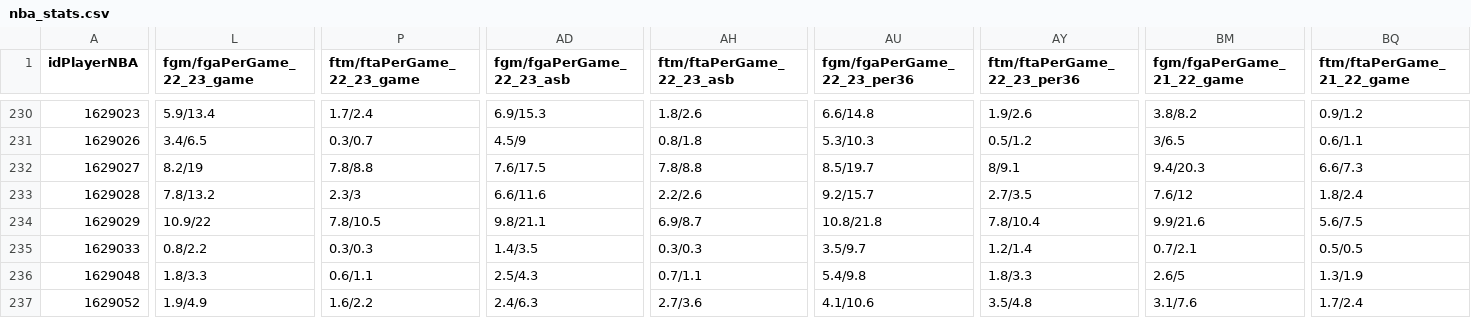
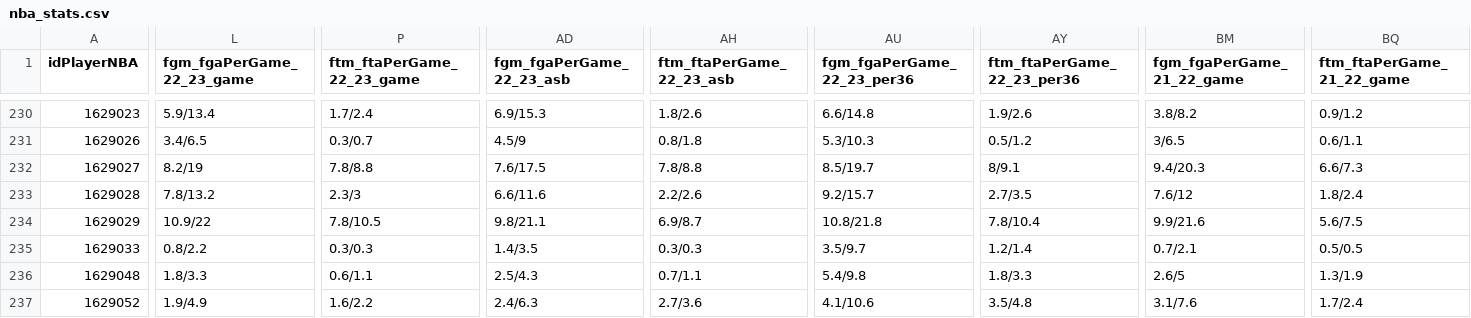
Before and after one commit to aflwfantasy/dataAFLW, a CSV file: nba_stats.csv, drawn as a sheet; only a part is shown, gaps mark what is left out; the diff covers the shown part only; the diff names each change by its address in the sheet, - before the commit and + after, or states it on an @@ line.

Commit message:
Add files via upload

```diff
--- a/nba_stats.csv
+++ b/nba_stats.csv
-L1: fgm/fgaPerGame_22_23_game
+L1: fgm_fgaPerGame_22_23_game
-P1: ftm/ftaPerGame_22_23_game
+P1: ftm_ftaPerGame_22_23_game
-AD1: fgm/fgaPerGame_22_23_asb
+AD1: fgm_fgaPerGame_22_23_asb
-AH1: ftm/ftaPerGame_22_23_asb
+AH1: ftm_ftaPerGame_22_23_asb
-AU1: fgm/fgaPerGame_22_23_per36
+AU1: fgm_fgaPerGame_22_23_per36
-AY1: ftm/ftaPerGame_22_23_per36
+AY1: ftm_ftaPerGame_22_23_per36
-BM1: fgm/fgaPerGame_21_22_game
+BM1: fgm_fgaPerGame_21_22_game
-BQ1: ftm/ftaPerGame_21_22_game
+BQ1: ftm_ftaPerGame_21_22_game
```
Also changed, not shown: 5 edited cells elsewhere in this file.
